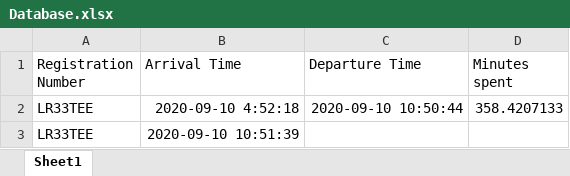
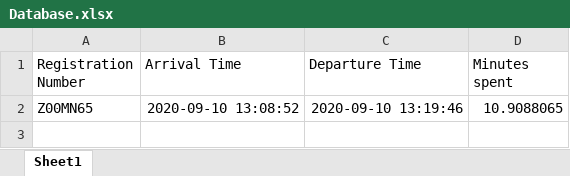
Before and after one commit to ceesiyamoah/LicencePlateRecog, an Excel workbook: Database.xlsx, sheet Sheet1, drawn as a sheet; values as stored, in another font and other column widths than the file's, no borders; removed rows and columns are numbered as before the commit, all else as after; the diff names each change by its address in the sheet, - before the commit and + after, or states it on an @@ line.

```diff
--- a/Database.xlsx (sheet Sheet1)
+++ b/Database.xlsx (sheet Sheet1)
-row 2: LR33TEE | 2020-09-10 4:52:18 | 2020-09-10 10:50:44 | 358.4207133
-row 3: LR33TEE | 2020-09-10 10:51:39
+row 2: Z00MN65 | 2020-09-10 13:08:52 | 2020-09-10 13:19:46 | 10.9088065
```
Also changed, not shown: 4 other files.
